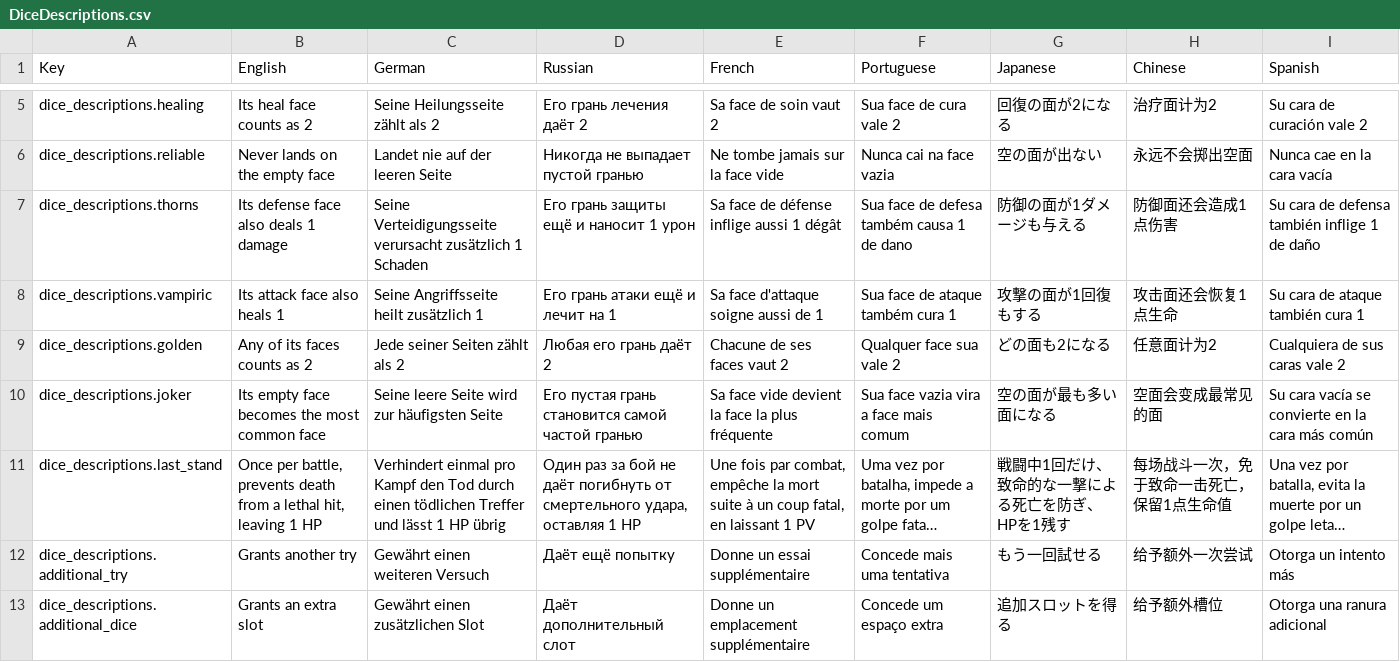
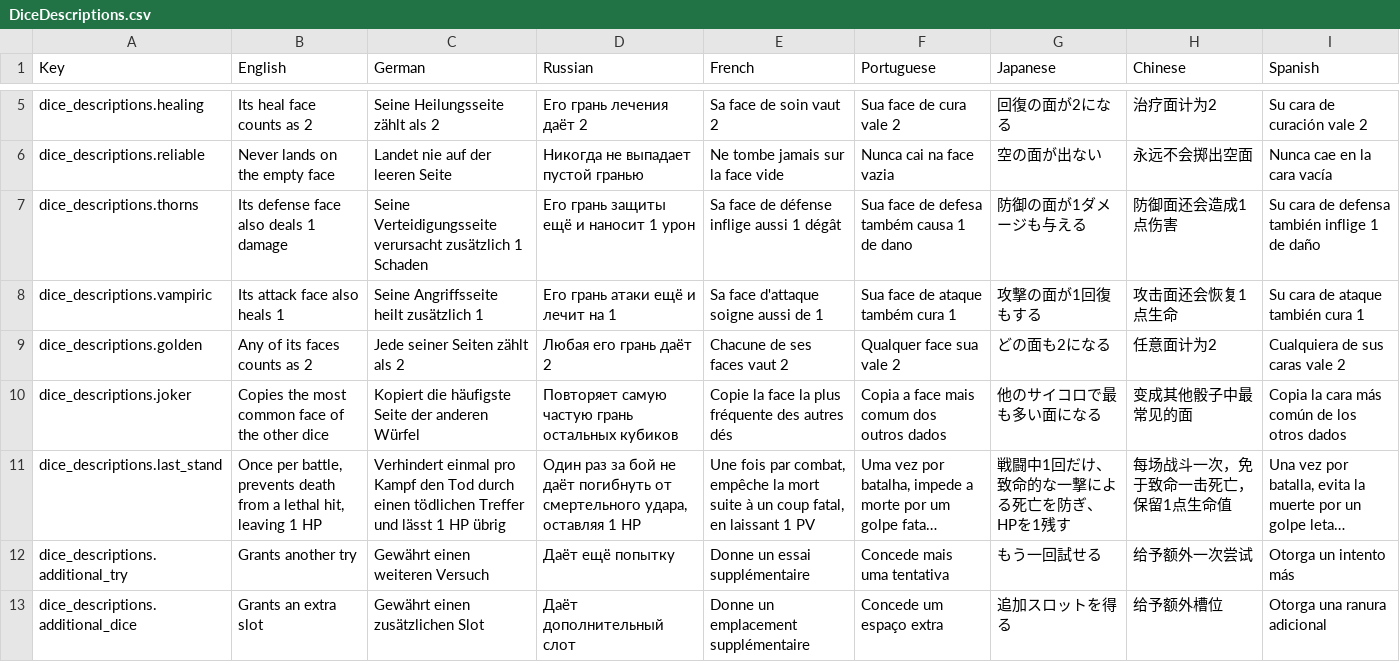
Before and after one commit to LLarean/dice-battle, a CSV file: Assets/SimpleLocalization/Resources/Localization/DiceDescriptions.csv, drawn as a sheet; only a part is shown, gaps mark what is left out; long unchanged cells end in …; the diff names each change by its address in the sheet, - before the commit and + after, or states it on an @@ line.

```diff
--- a/Assets/SimpleLocalization/Resources/Localization/DiceDescriptions.csv
+++ b/Assets/SimpleLocalization/Resources/Localization/DiceDescriptions.csv
-B10 (English): Its empty face becomes the most common face
+B10 (English): Copies the most common face of the other dice
-C10 (German): Seine leere Seite wird zur häufigsten Seite
+C10 (German): Kopiert die häufigste Seite der anderen Würfel
-D10 (Russian): Его пустая грань становится самой частой гранью
+D10 (Russian): Повторяет самую частую грань остальных кубиков
-E10 (French): Sa face vide devient la face la plus fréquente
+E10 (French): Copie la face la plus fréquente des autres dés
-F10 (Portuguese): Sua face vazia vira a face mais comum
+F10 (Portuguese): Copia a face mais comum dos outros dados
-G10 (Japanese): 空の面が最も多い面になる
+G10 (Japanese): 他のサイコロで最も多い面になる
-H10 (Chinese): 空面会变成最常见的面
+H10 (Chinese): 变成其他骰子中最常见的面
-I10 (Spanish): Su cara vacía se convierte en la cara más común
+I10 (Spanish): Copia la cara más común de los otros dados
```
Also changed, not shown: 6 other files.
